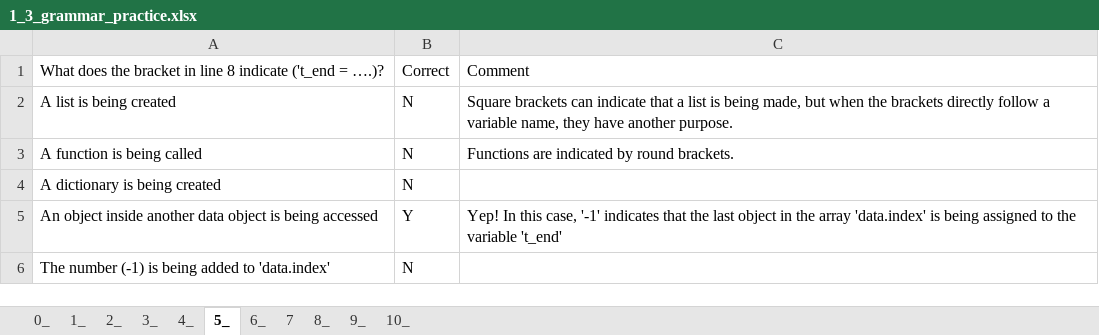
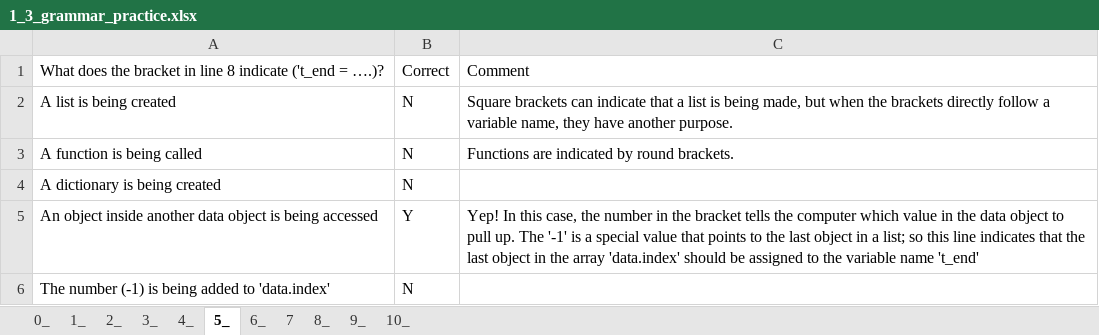
Before and after one commit to MAugspurger/ModSimPy_MAugs, an Excel workbook: Images_and_Data/Embedded_Qs/1_3_grammar_practice.xlsx, sheet 5_, drawn as a sheet; values as stored, in another font and other column widths than the file's, no borders; the diff names each change by its address in the sheet, - before the commit and + after, or states it on an @@ line.

```diff
--- a/Images_and_Data/Embedded_Qs/1_3_grammar_practice.xlsx (sheet 5_)
+++ b/Images_and_Data/Embedded_Qs/1_3_grammar_practice.xlsx (sheet 5_)
-C5: …this case, '-1' indicates that the last object in the array 'data.index' is being assigned to the variable 't_end'
+C5: …this case, the number in the bracket tells the computer which value in the data object to pull up. The '-1' is a special value that points to the last object in a list; so this line indicates that the last object in the array 'data.index' should be assigned to the variable name 't_end'
```
Also changed, not shown: sheet 8_, sheet 10_, sheet 7, sheet 9_, sheet 3_, sheet 4_.
